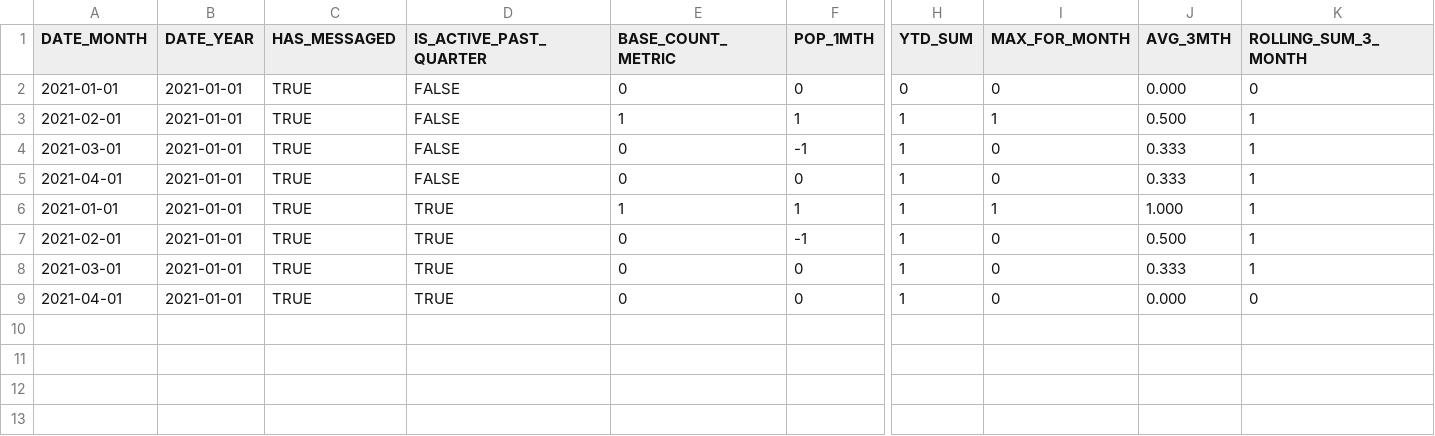
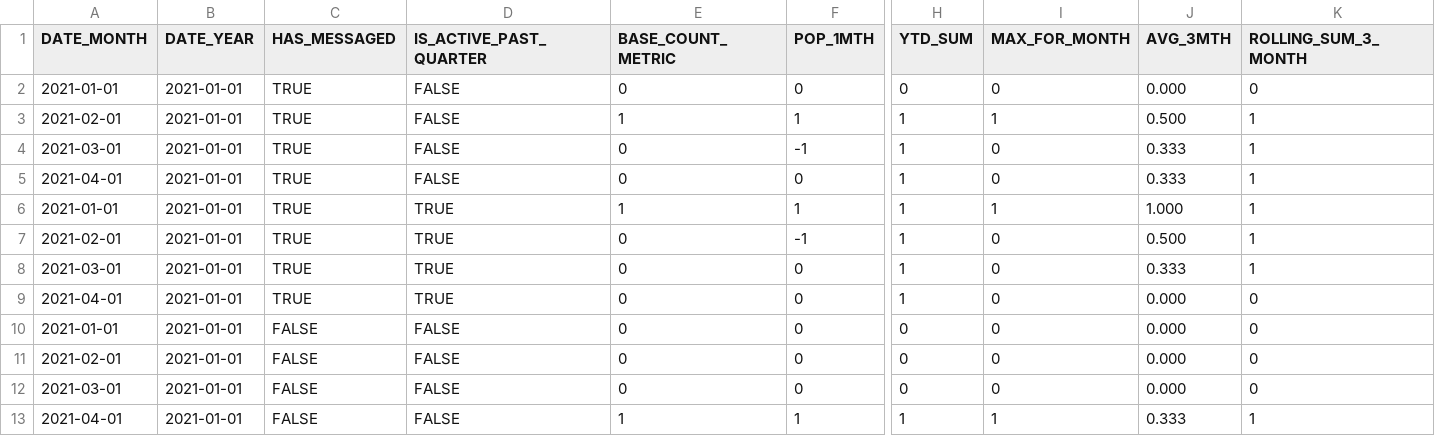
Before and after one commit to dbt-labs/dbt_metrics, a CSV file: integration_tests/seeds/expected/base_count_metric__secondary_calculations_expected.csv, drawn as a sheet; only a part is shown, gaps mark what is left out; rows hold the shown columns only; the diff names each change by its address in the sheet, - before the commit and + after, or states it on an @@ line.

```diff
--- a/integration_tests/seeds/expected/base_count_metric__secondary_calculations_expected.csv
+++ b/integration_tests/seeds/expected/base_count_metric__secondary_calculations_expected.csv
+row 10: 2021-01-01 | 2021-01-01 | FALSE | FALSE | 0 | 0 | 0 | 0 | 0.000 | 0
+row 11: 2021-02-01 | 2021-01-01 | FALSE | FALSE | 0 | 0 | 0 | 0 | 0.000 | 0
+row 12: 2021-03-01 | 2021-01-01 | FALSE | FALSE | 0 | 0 | 0 | 0 | 0.000 | 0
+row 13: 2021-04-01 | 2021-01-01 | FALSE | FALSE | 1 | 1 | 1 | 1 | 0.333 | 1
```
Also changed, not shown: 2 other files.
